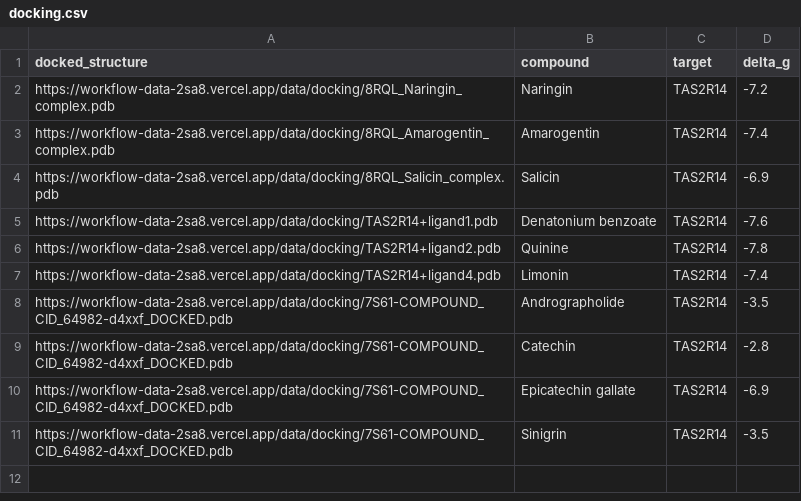
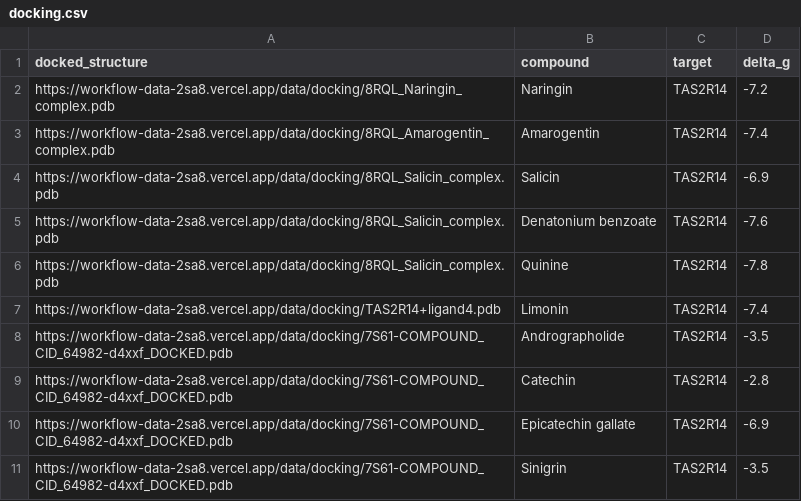
Before and after one commit to Zeira-AI/workflow-data, a CSV file: public/data/ferrero/docking.csv, drawn as a sheet.

```diff
--- a/public/data/ferrero/docking.csv
+++ b/public/data/ferrero/docking.csv
@@ -4,4 +4,4 @@ https://workflow-data-2sa8.vercel.app/data/docking/8RQL_Amarogentin_complex.pdb,
 https://workflow-data-2sa8.vercel.app/data/docking/8RQL_Salicin_complex.pdb,Salicin,TAS2R14,-6.9
-https://workflow-data-2sa8.vercel.app/data/docking/TAS2R14+ligand1.pdb,Denatonium benzoate,TAS2R14,-7.6
-https://workflow-data-2sa8.vercel.app/data/docking/TAS2R14+ligand2.pdb,Quinine,TAS2R14,-7.8
+https://workflow-data-2sa8.vercel.app/data/docking/8RQL_Salicin_complex.pdb,Denatonium benzoate,TAS2R14,-7.6
+https://workflow-data-2sa8.vercel.app/data/docking/8RQL_Salicin_complex.pdb,Quinine,TAS2R14,-7.8
 https://workflow-data-2sa8.vercel.app/data/docking/TAS2R14+ligand4.pdb,Limonin,TAS2R14,-7.4
```
Also changed, not shown: public/data/ferrero-chocolate/ingredient-interaction-risk-synergy-analysis.csv, public/data/ferrero/ingredient-interaction-risk-synergy-analysis.csv, 2 other files.
